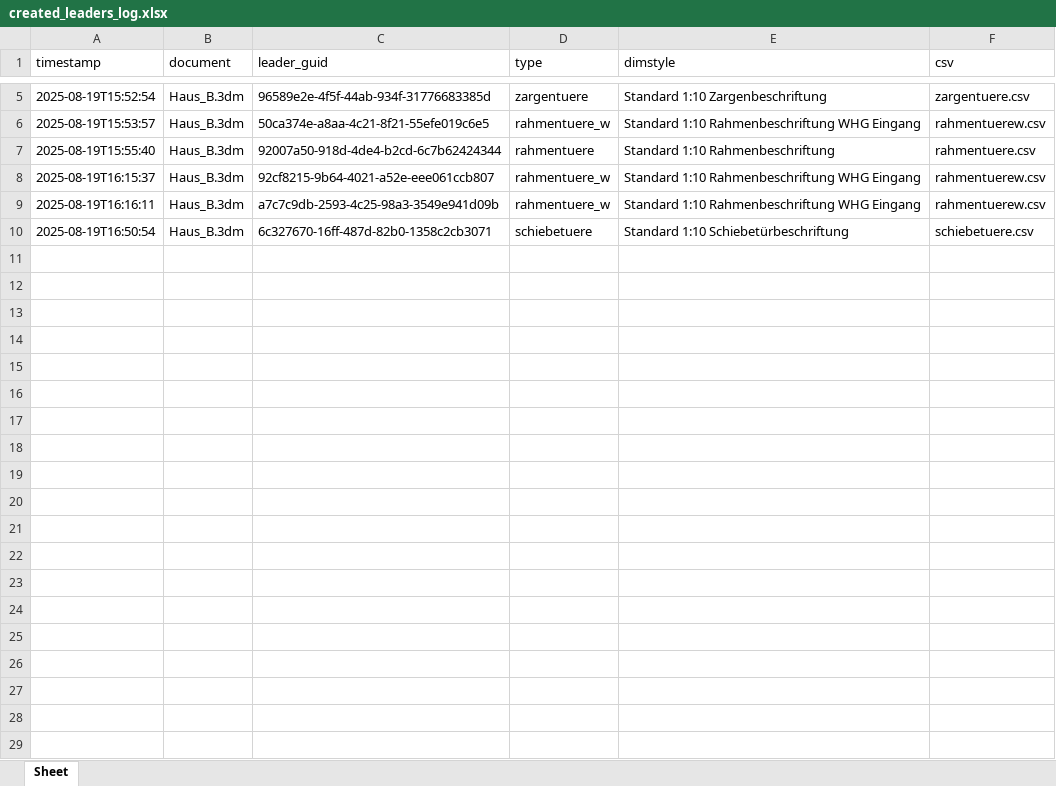
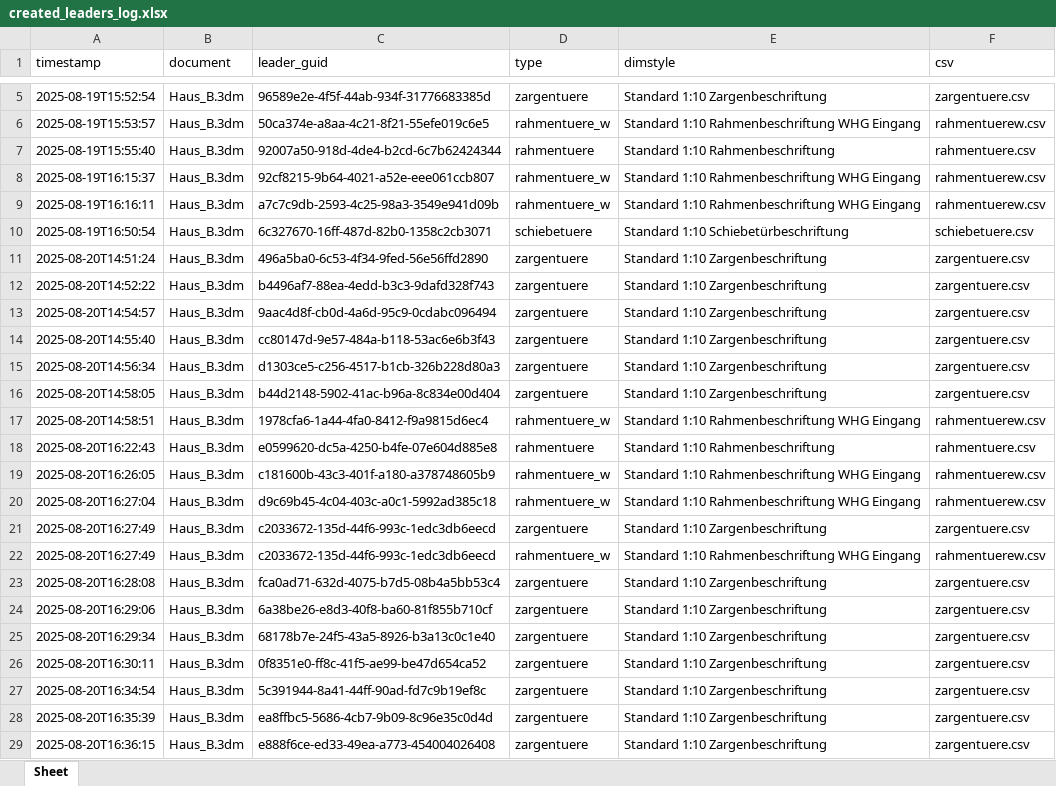
Before and after one commit to McMuff86/RhinoLeaderTool, an Excel workbook: created_leaders_log.xlsx, sheet Sheet, drawn as a sheet; only a part is shown, gaps mark what is left out; values as stored, in another font and other column widths than the file's, no borders; the diff names each change by its address in the sheet, - before the commit and + after, or states it on an @@ line.

```diff
--- a/created_leaders_log.xlsx (sheet Sheet)
+++ b/created_leaders_log.xlsx (sheet Sheet)
+row 11: 2025-08-20T14:51:24 | Haus_B.3dm | 496a5ba0-6c53-4f34-9fed-56e56ffd2890 | zargentuere | Standard 1:10 Zargenbeschriftung | zargentuere.csv
+row 12: 2025-08-20T14:52:22 | Haus_B.3dm | b4496af7-88ea-4edd-b3c3-9dafd328f743 | zargentuere | Standard 1:10 Zargenbeschriftung | zargentuere.csv
+row 13: 2025-08-20T14:54:57 | Haus_B.3dm | 9aac4d8f-cb0d-4a6d-95c9-0cdabc096494 | zargentuere | Standard 1:10 Zargenbeschriftung | zargentuere.csv
+row 14: 2025-08-20T14:55:40 | Haus_B.3dm | cc80147d-9e57-484a-b118-53ac6e6b3f43 | zargentuere | Standard 1:10 Zargenbeschriftung | zargentuere.csv
+row 15: 2025-08-20T14:56:34 | Haus_B.3dm | d1303ce5-c256-4517-b1cb-326b228d80a3 | zargentuere | Standard 1:10 Zargenbeschriftung | zargentuere.csv
+row 16: 2025-08-20T14:58:05 | Haus_B.3dm | b44d2148-5902-41ac-b96a-8c834e00d404 | zargentuere | Standard 1:10 Zargenbeschriftung | zargentuere.csv
+row 17: 2025-08-20T14:58:51 | Haus_B.3dm | 1978cfa6-1a44-4fa0-8412-f9a9815d6ec4 | rahmentuere_w | Standard 1:10 Rahmenbeschriftung WHG Eingang | rahmentuerew.csv
+row 18: 2025-08-20T16:22:43 | Haus_B.3dm | e0599620-dc5a-4250-b4fe-07e604d885e8 | rahmentuere | Standard 1:10 Rahmenbeschriftung | rahmentuere.csv
+row 19: 2025-08-20T16:26:05 | Haus_B.3dm | c181600b-43c3-401f-a180-a378748605b9 | rahmentuere_w | Standard 1:10 Rahmenbeschriftung WHG Eingang | rahmentuerew.csv
+row 20: 2025-08-20T16:27:04 | Haus_B.3dm | d9c69b45-4c04-403c-a0c1-5992ad385c18 | rahmentuere_w | Standard 1:10 Rahmenbeschriftung WHG Eingang | rahmentuerew.csv
+row 21: 2025-08-20T16:27:49 | Haus_B.3dm | c2033672-135d-44f6-993c-1edc3db6eecd | zargentuere | Standard 1:10 Zargenbeschriftung | zargentuere.csv
+row 22: 2025-08-20T16:27:49 | Haus_B.3dm | c2033672-135d-44f6-993c-1edc3db6eecd | rahmentuere_w | Standard 1:10 Rahmenbeschriftung WHG Eingang | rahmentuerew.csv
+row 23: 2025-08-20T16:28:08 | Haus_B.3dm | fca0ad71-632d-4075-b7d5-08b4a5bb53c4 | zargentuere | Standard 1:10 Zargenbeschriftung | zargentuere.csv
+row 24: 2025-08-20T16:29:06 | Haus_B.3dm | 6a38be26-e8d3-40f8-ba60-81f855b710cf | zargentuere | Standard 1:10 Zargenbeschriftung | zargentuere.csv
+row 25: 2025-08-20T16:29:34 | Haus_B.3dm | 68178b7e-24f5-43a5-8926-b3a13c0c1e40 | zargentuere | Standard 1:10 Zargenbeschriftung | zargentuere.csv
+row 26: 2025-08-20T16:30:11 | Haus_B.3dm | 0f8351e0-ff8c-41f5-ae99-be47d654ca52 | zargentuere | Standard 1:10 Zargenbeschriftung | zargentuere.csv
+row 27: 2025-08-20T16:34:54 | Haus_B.3dm | 5c391944-8a41-44ff-90ad-fd7c9b19ef8c | zargentuere | Standard 1:10 Zargenbeschriftung | zargentuere.csv
+row 28: 2025-08-20T16:35:39 | Haus_B.3dm | ea8ffbc5-5686-4cb7-9b09-8c96e35c0d4d | zargentuere | Standard 1:10 Zargenbeschriftung | zargentuere.csv
+row 29: 2025-08-20T16:36:15 | Haus_B.3dm | e888f6ce-ed33-49ea-a773-454004026408 | zargentuere | Standard 1:10 Zargenbeschriftung | zargentuere.csv
```
Also changed, not shown: 9 other files.
